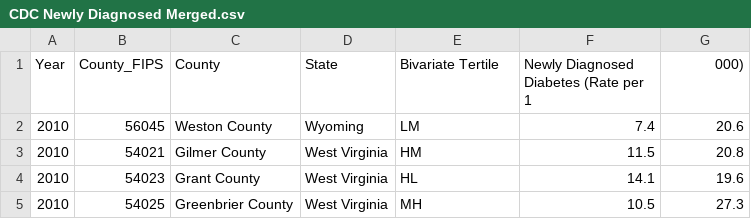
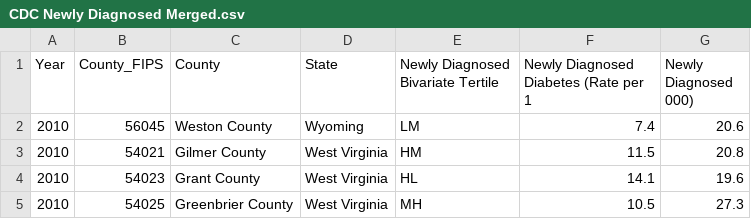
Before and after one commit to jessguinn/Project-1-Team-4, a CSV file: CDC Newly Diagnosed Merged.csv, drawn as a sheet; only a part is shown.

Commit message:
Diagnosed Clean

```diff
--- a/CDC Newly Diagnosed Merged.csv
+++ b/CDC Newly Diagnosed Merged.csv
@@ -1,2 +1,2 @@
-Year,County_FIPS,County,State,Bivariate Tertile,Newly Diagnosed Diabetes (Rate per 1,000)
+Year,County_FIPS,County,State,Newly Diagnosed Bivariate Tertile,Newly Diagnosed Diabetes (Rate per 1,Newly Diagnosed 000)
 2010,56045,Weston County,Wyoming,LM,7.4,20.6
```
Also changed, not shown: 1 other file.
